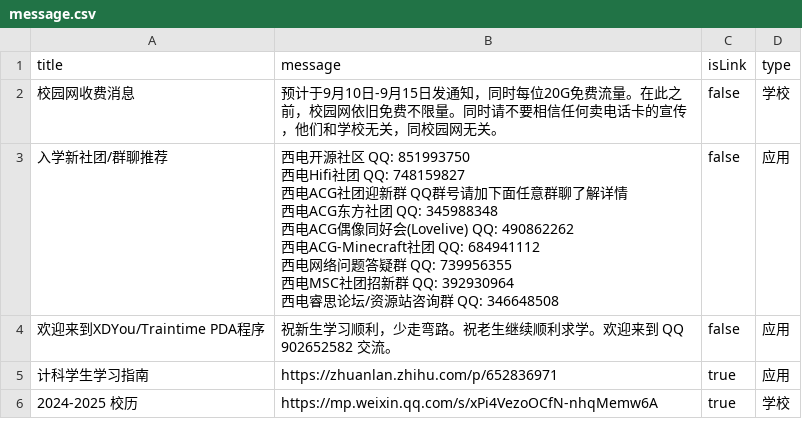
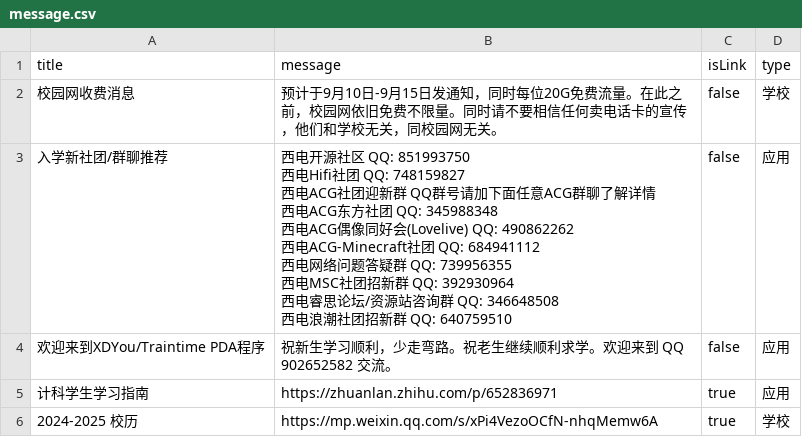
Before and after one commit to BenderBlog/traintime_pda_backend, a CSV file: message.csv, drawn as a sheet.

Commit message:
Update message.csv

```diff
--- a/message.csv
+++ b/message.csv
@@ -2,12 +2,13 @@ title,message,isLink,type
 校园网收费消息,预计于9月10日-9月15日发通知，同时每位20G免费流量。在此之前，校园网依旧免费不限量。同时请不要相信任何卖电话卡的宣传，他们和学校无关，同校园网无关。,false,学校
-入学新社团/群聊推荐,"西电开源社区 QQ: 851993750
-西电Hifi社团 QQ: 748159827
-西电ACG社团迎新群 QQ群号请加下面任意群聊了解详情
-西电ACG东方社团 QQ: 345988348
-西电ACG偶像同好会(Lovelive) QQ: 490862262
-西电ACG-Minecraft社团 QQ: 684941112
-西电网络问题答疑群 QQ: 739956355
-西电MSC社团招新群 QQ: 392930964
-西电睿思论坛/资源站咨询群 QQ: 346648508
-",false,应用
+入学新社团/群聊推荐,"西电开源社区 QQ: 851993750
+西电Hifi社团 QQ: 748159827
+西电ACG社团迎新群 QQ群号请加下面任意ACG群聊了解详情
+西电ACG东方社团 QQ: 345988348
+西电ACG偶像同好会(Lovelive) QQ: 490862262
+西电ACG-Minecraft社团 QQ: 684941112
+西电网络问题答疑群 QQ: 739956355
+西电MSC社团招新群 QQ: 392930964
+西电睿思论坛/资源站咨询群 QQ: 346648508
+西电浪潮社团招新群 QQ: 640759510
+",false,应用
 欢迎来到XDYou/Traintime PDA程序,祝新生学习顺利，少走弯路。祝老生继续顺利求学。欢迎来到 QQ 902652582 交流。,false,应用
```
